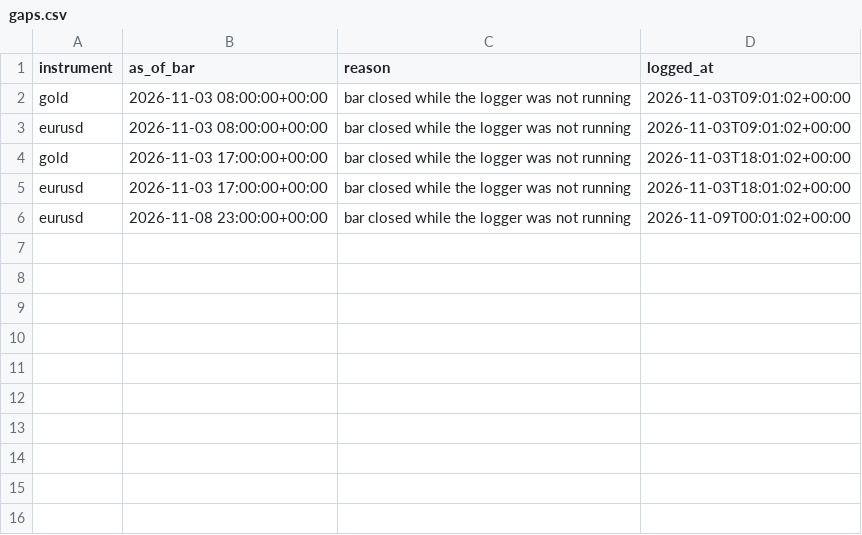
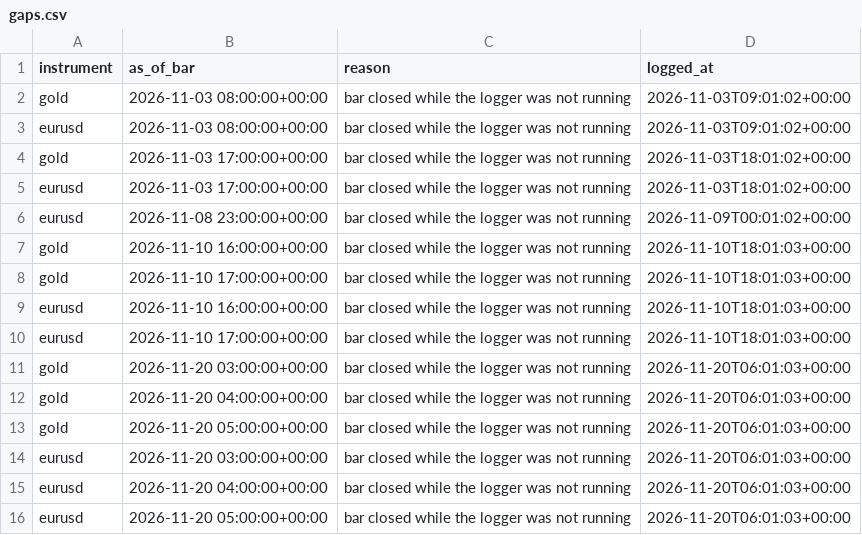
Before and after one commit to velizarMitov/EURUSD-prophet, a CSV file: results/external_tsfm/forward/gaps.csv, drawn as a sheet; the diff names each change by its address in the sheet, - before the commit and + after, or states it on an @@ line.

```diff
--- a/results/external_tsfm/forward/gaps.csv
+++ b/results/external_tsfm/forward/gaps.csv
+row 7: gold | 2026-11-10 16:00:00+00:00 | bar closed while the logger was not running | 2026-11-10T18:01:03+00:00
+row 8: gold | 2026-11-10 17:00:00+00:00 | bar closed while the logger was not running | 2026-11-10T18:01:03+00:00
+row 9: eurusd | 2026-11-10 16:00:00+00:00 | bar closed while the logger was not running | 2026-11-10T18:01:03+00:00
+row 10: eurusd | 2026-11-10 17:00:00+00:00 | bar closed while the logger was not running | 2026-11-10T18:01:03+00:00
+row 11: gold | 2026-11-20 03:00:00+00:00 | bar closed while the logger was not running | 2026-11-20T06:01:03+00:00
+row 12: gold | 2026-11-20 04:00:00+00:00 | bar closed while the logger was not running | 2026-11-20T06:01:03+00:00
+row 13: gold | 2026-11-20 05:00:00+00:00 | bar closed while the logger was not running | 2026-11-20T06:01:03+00:00
+row 14: eurusd | 2026-11-20 03:00:00+00:00 | bar closed while the logger was not running | 2026-11-20T06:01:03+00:00
+row 15: eurusd | 2026-11-20 04:00:00+00:00 | bar closed while the logger was not running | 2026-11-20T06:01:03+00:00
+row 16: eurusd | 2026-11-20 05:00:00+00:00 | bar closed while the logger was not running | 2026-11-20T06:01:03+00:00
```
Also changed, not shown: results/external_tsfm/forward/failures.csv, results/forward_eval/gaps.csv, 48 other files.
